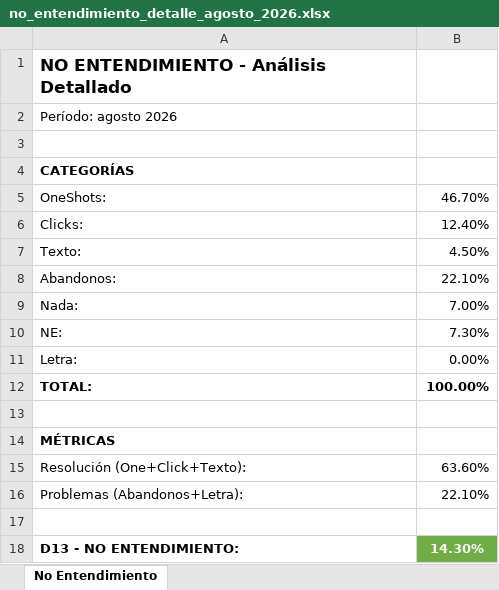
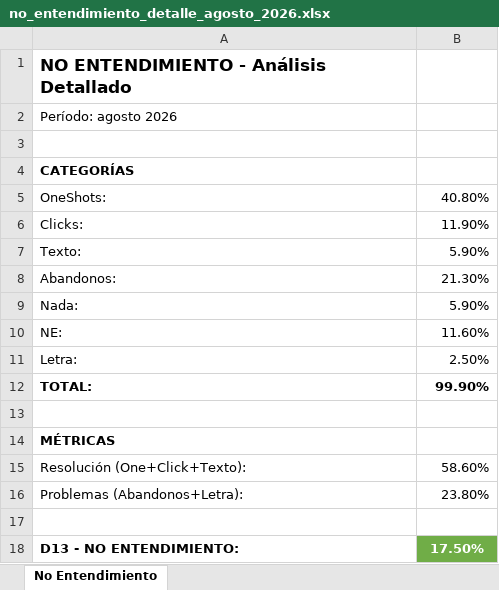
Before and after one commit to EdVeralli/Metricas_Boti_Mensual, an Excel workbook: No_Entendidos/output/no_entendimiento_detalle_agosto_2026.xlsx, sheet No Entendimiento, drawn as a sheet; values as stored, in another font and other column widths than the file's, no borders; the diff names each change by its address in the sheet, - before the commit and + after, or states it on an @@ line.

```diff
--- a/No_Entendidos/output/no_entendimiento_detalle_agosto_2026.xlsx (sheet No Entendimiento)
+++ b/No_Entendidos/output/no_entendimiento_detalle_agosto_2026.xlsx (sheet No Entendimiento)
-B5: 46.70%
+B5: 40.80%
-B6: 12.40%
+B6: 11.90%
-B7: 4.50%
+B7: 5.90%
-B8: 22.10%
+B8: 21.30%
-B9: 7.00%
+B9: 5.90%
-B10: 7.30%
+B10: 11.60%
-B11: 0.00%
+B11: 2.50%
-B12: 100.00%
+B12: 99.90%
-B15: 63.60%
+B15: 58.60%
-B16: 22.10%
+B16: 23.80%
-B18: 14.30%
+B18: 17.50%
```
Also changed, not shown: No_Entendidos/output/no_entendimiento_agosto_2026.xlsx, 57 other files.
